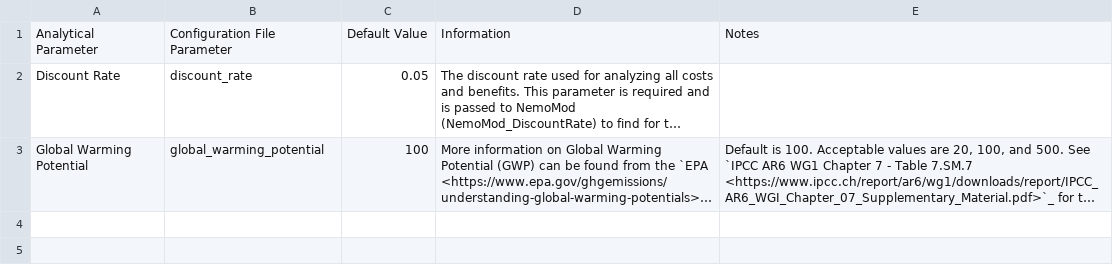
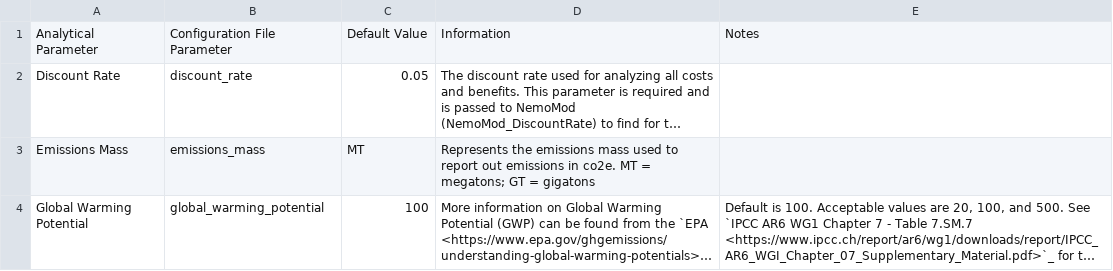
Before and after one commit to jarojasag/lac_decarbonization, a CSV file: docs/source/csvs/analytical_parameters.csv, drawn as a sheet; long unchanged cells end in …; the diff names each change by its address in the sheet, - before the commit and + after, or states it on an @@ line.

```diff
--- a/docs/source/csvs/analytical_parameters.csv
+++ b/docs/source/csvs/analytical_parameters.csv
+row 3: Emissions Mass | emissions_mass | MT | Represents the emissions mass used to report out emissions in co2e. MT = megatons; GT = gigatons
```
Also changed, not shown: docs/source/csvs/table_varreqs_by_category_af_agrc.csv, docs/source/csvs/table_varreqs_by_category_af_frst.csv, 35 other files.
